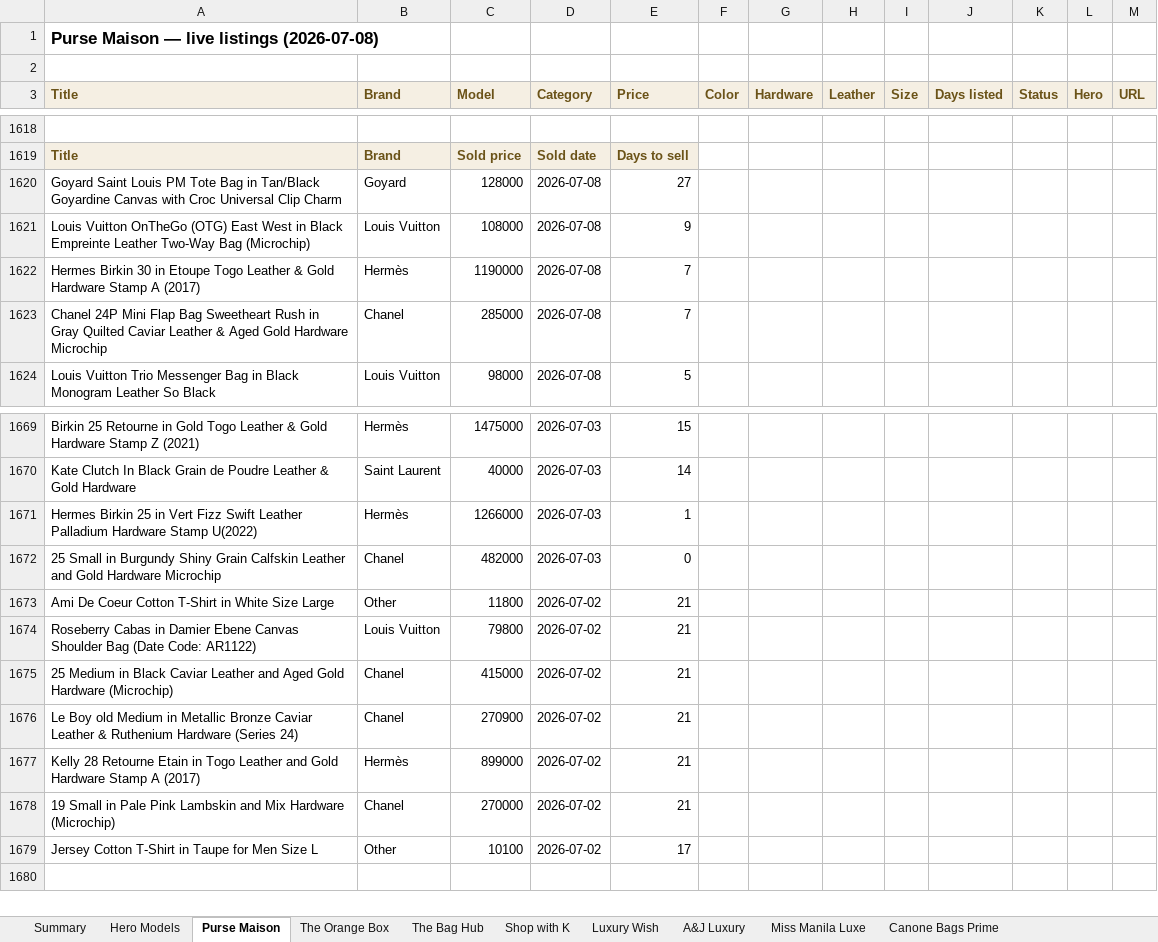
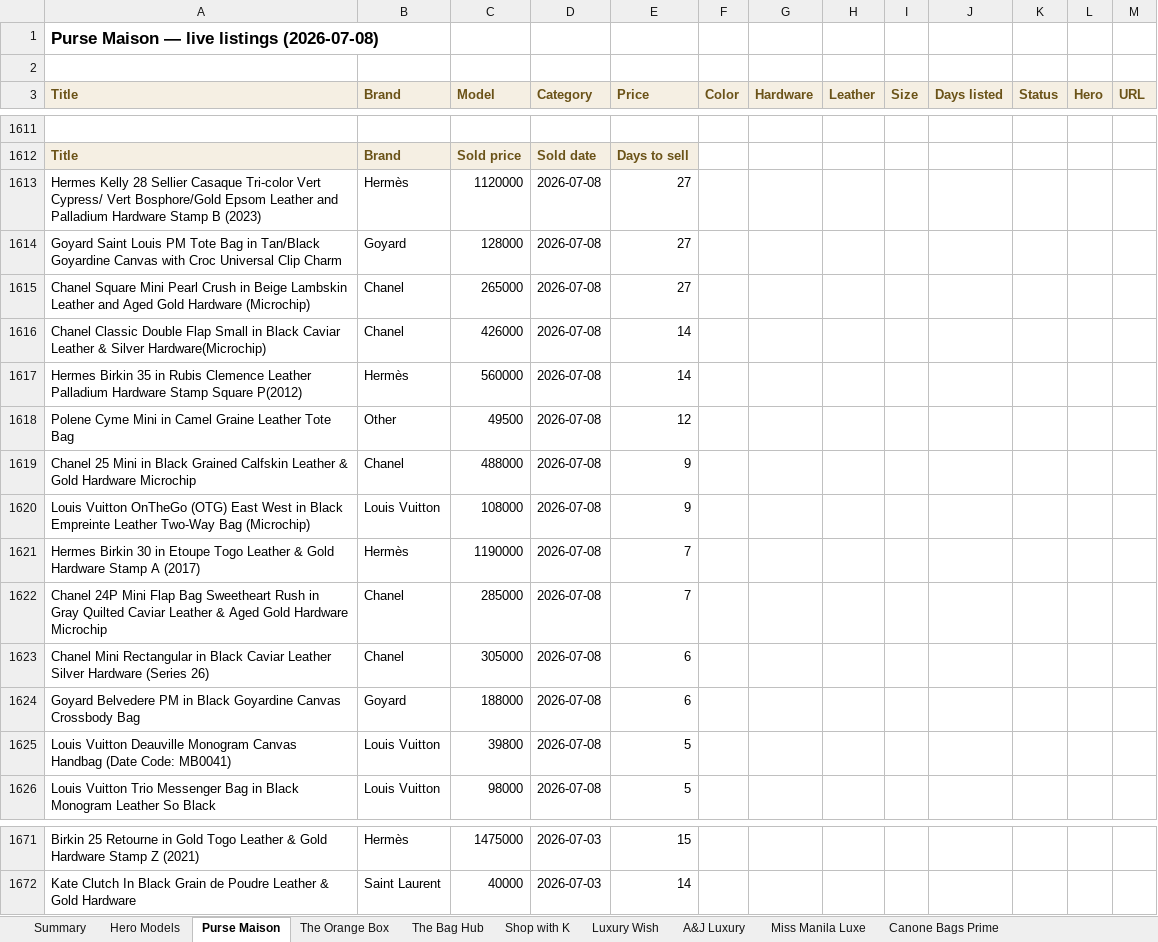
Before and after one commit to rbbincal-cpu/bag-intel, an Excel workbook: exports/bag-intel-2026-07-08.xlsx, sheet Purse Maison, drawn as a sheet; only a part is shown, gaps mark what is left out; values as stored, in another font and other column widths than the file's, no borders; removed rows and columns are numbered as before the commit, all else as after; the diff covers the shown part only; the diff names each change by its address in the sheet, - before the commit and + after, or states it on an @@ line.

```diff
--- a/exports/bag-intel-2026-07-08.xlsx (sheet Purse Maison)
+++ b/exports/bag-intel-2026-07-08.xlsx (sheet Purse Maison)
+row 1613: Hermes Kelly 28 Sellier Casaque Tri-color Vert Cypress/ Vert Bosphore/Gold Epsom Leather and Palladium Hardware Stamp B (2023) | Hermès | 1120000 | 2026-07-08 | 27
+row 1615: Chanel Square Mini Pearl Crush in Beige Lambskin Leather and Aged Gold Hardware (Microchip) | Chanel | 265000 | 2026-07-08 | 27
+row 1616: Chanel Classic Double Flap Small in Black Caviar Leather & Silver Hardware(Microchip) | Chanel | 426000 | 2026-07-08 | 14
+row 1617: Hermes Birkin 35 in Rubis Clemence Leather Palladium Hardware Stamp Square P(2012) | Hermès | 560000 | 2026-07-08 | 14
+row 1618: Polene Cyme Mini in Camel Graine Leather Tote Bag | Other | 49500 | 2026-07-08 | 12
+row 1619: Chanel 25 Mini in Black Grained Calfskin Leather & Gold Hardware Microchip | Chanel | 488000 | 2026-07-08 | 9
+row 1623: Chanel Mini Rectangular in Black Caviar Leather Silver Hardware (Series 26) | Chanel | 305000 | 2026-07-08 | 6
+row 1624: Goyard Belvedere PM in Black Goyardine Canvas Crossbody Bag | Goyard | 188000 | 2026-07-08 | 6
+row 1625: Louis Vuitton Deauville Monogram Canvas Handbag (Date Code: MB0041) | Louis Vuitton | 39800 | 2026-07-08 | 5
-row 1671: Hermes Birkin 25 in Vert Fizz Swift Leather Palladium Hardware Stamp U(2022) | Hermès | 1266000 | 2026-07-03 | 1
-row 1672: 25 Small in Burgundy Shiny Grain Calfskin Leather and Gold Hardware Microchip | Chanel | 482000 | 2026-07-03 | 0
-row 1673: Ami De Coeur Cotton T-Shirt in White Size Large | Other | 11800 | 2026-07-02 | 21
-row 1674: Roseberry Cabas in Damier Ebene Canvas Shoulder Bag (Date Code: AR1122) | Louis Vuitton | 79800 | 2026-07-02 | 21
-row 1675: 25 Medium in Black Caviar Leather and Aged Gold Hardware (Microchip) | Chanel | 415000 | 2026-07-02 | 21
-row 1676: Le Boy old Medium in Metallic Bronze Caviar Leather & Ruthenium Hardware (Series 24) | Chanel | 270900 | 2026-07-02 | 21
-row 1677: Kelly 28 Retourne Etain in Togo Leather and Gold Hardware Stamp A (2017) | Hermès | 899000 | 2026-07-02 | 21
-row 1678: 19 Small in Pale Pink Lambskin and Mix Hardware (Microchip) | Chanel | 270000 | 2026-07-02 | 21
-row 1679: Jersey Cotton T-Shirt in Taupe for Men Size L | Other | 10100 | 2026-07-02 | 17
```
Also changed, not shown: 2 added rows and 9 removed rows elsewhere in this sheet, sheet Miss Manila Luxe, sheet Canone Bags Prime, sheet Summary, sheet Hero Models, 2 other files.
